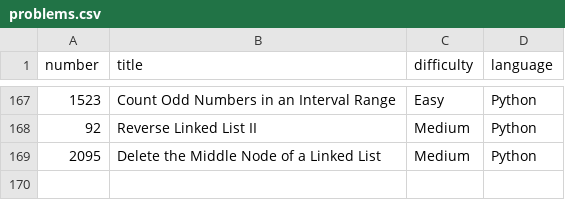
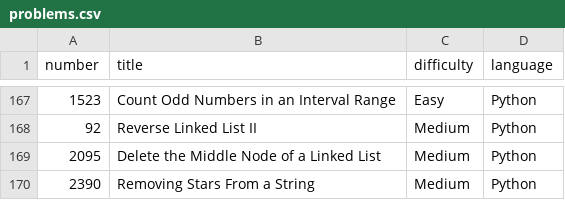
Before and after one commit to Hari-preetham-B/LEET_CODE, a CSV file: problems.csv, drawn as a sheet; only a part is shown, gaps mark what is left out; the diff names each change by its address in the sheet, - before the commit and + after, or states it on an @@ line.

Commit message:
Add problem 'Removing Stars From a String' to CSV

```diff
--- a/problems.csv
+++ b/problems.csv
+row 170: 2390 | Removing Stars From a String | Medium | Python
```
